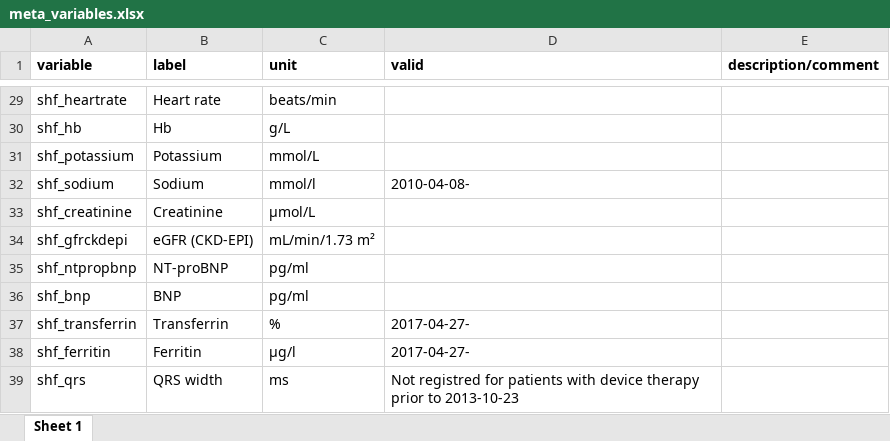
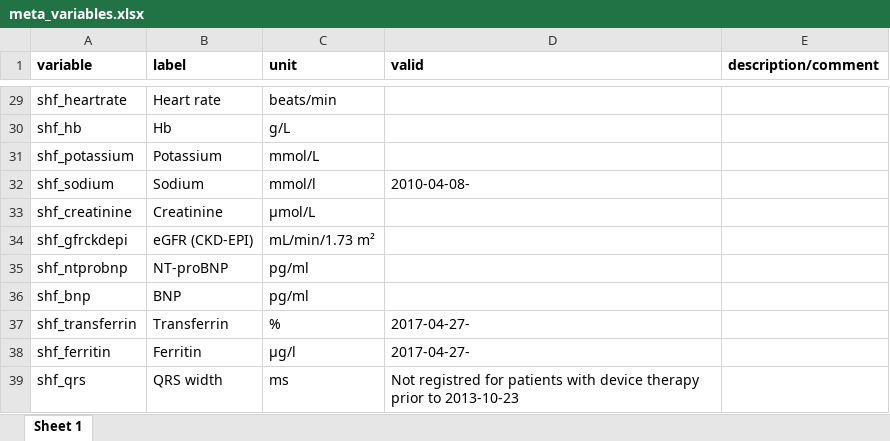
Before and after one commit to KIHeartFailure/shfdb3dm, an Excel workbook: metadata/meta_variables.xlsx, sheet Sheet 1, drawn as a sheet; only a part is shown, gaps mark what is left out; values as stored, in another font and other column widths than the file's, no borders; the diff names each change by its address in the sheet, - before the commit and + after, or states it on an @@ line.

Commit message:
v 3.1.7 tia and ntprobnp

```diff
--- a/metadata/meta_variables.xlsx (sheet Sheet 1)
+++ b/metadata/meta_variables.xlsx (sheet Sheet 1)
-A35 (variable): shf_ntpropbnp
+A35 (variable): shf_ntprobnp
```
Also changed, not shown: 4 other files.
